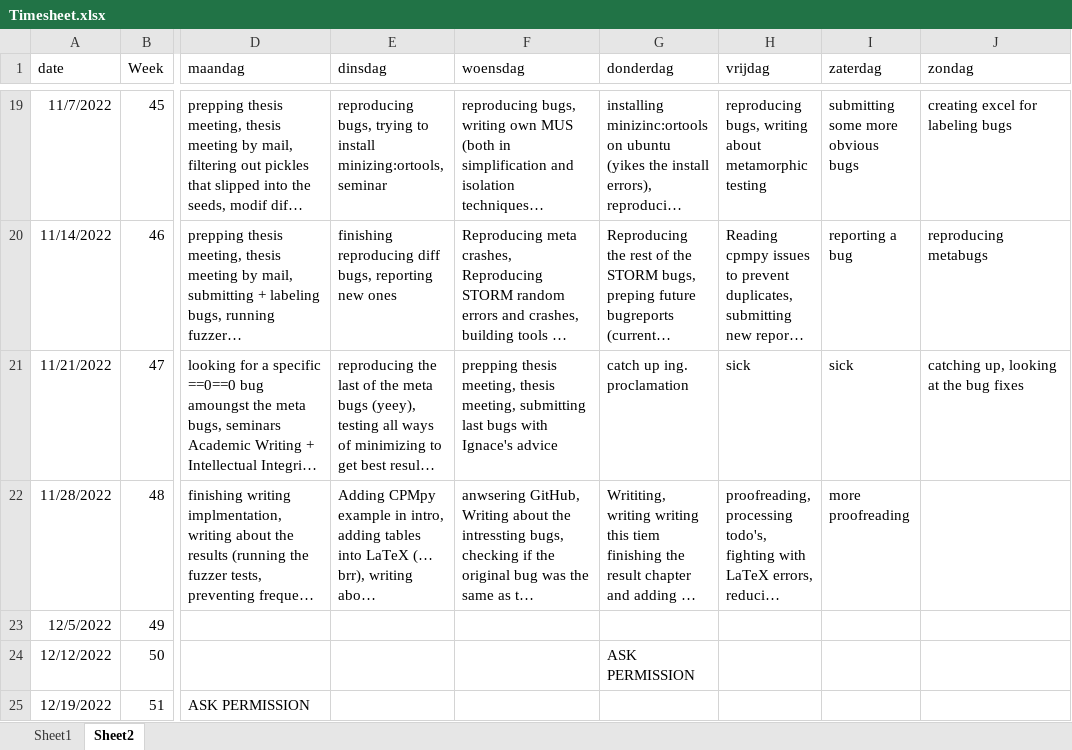
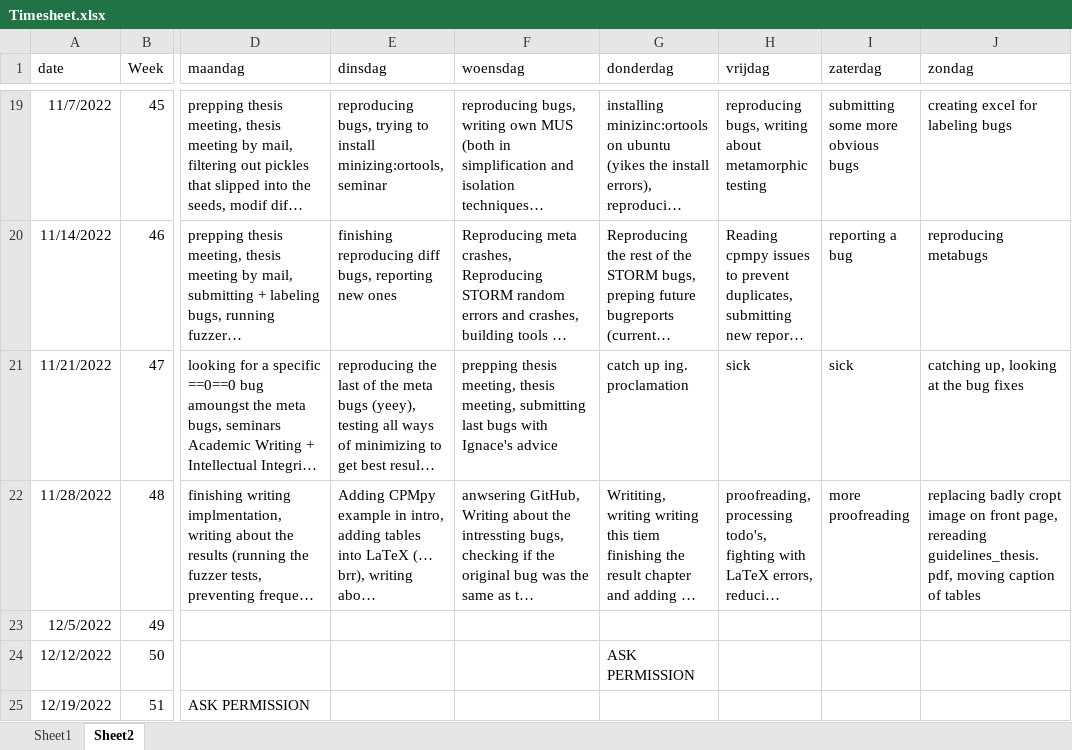
Before and after one commit to rubenkindt/Masterproef-paper-RubenKindt, an Excel workbook: Timesheet.xlsx, sheet Sheet2, drawn as a sheet; only a part is shown, gaps mark what is left out; long unchanged cells end in …; values as stored, in another font and other column widths than the file's, no borders; the diff names each change by its address in the sheet, - before the commit and + after, or states it on an @@ line.

```diff
--- a/Timesheet.xlsx (sheet Sheet2)
+++ b/Timesheet.xlsx (sheet Sheet2)
-J22 (zondag): (empty)
+J22 (zondag): replacing badly cropt image on front page, rereading guidelines_thesis.pdf, moving caption of tables
```
Also changed, not shown: 7 other files.
